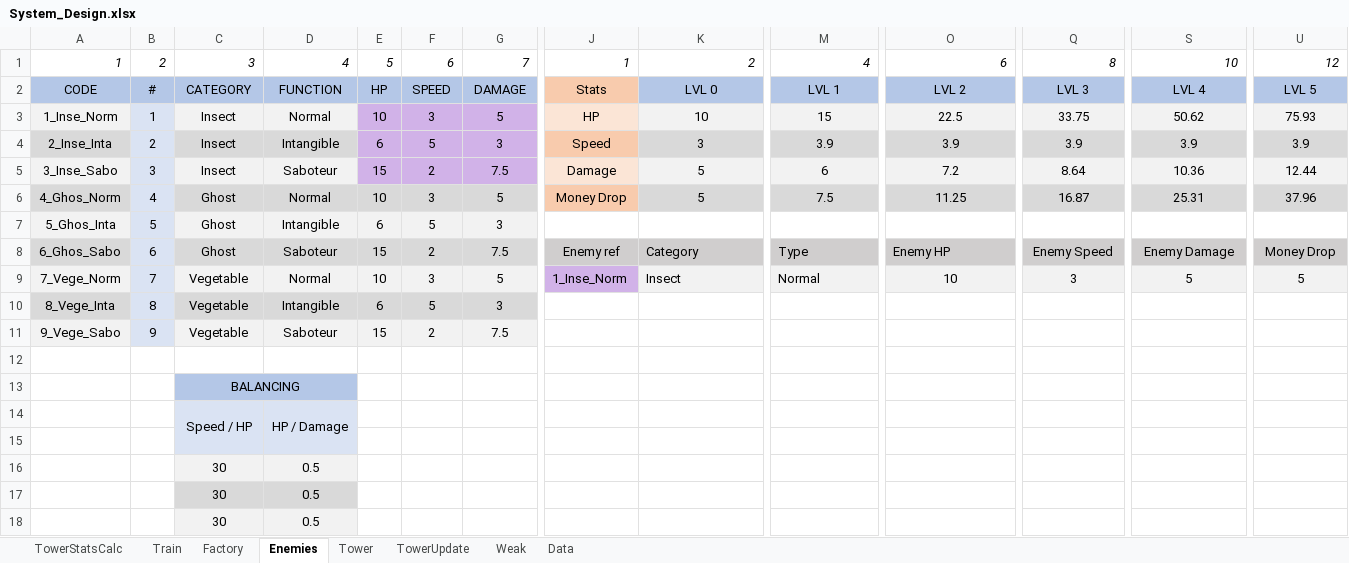
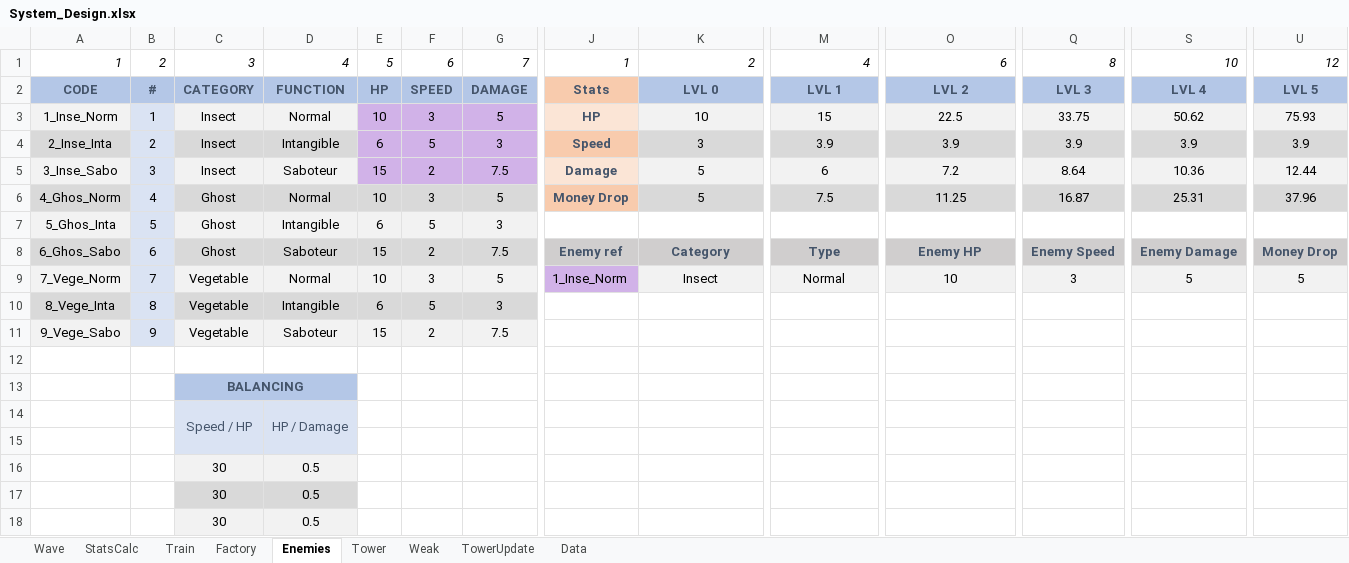
Before and after one commit to AFrenchDude/STD_Workshop, an Excel workbook: Documents/GameDesign/System_Design.xlsx, sheet Enemies, drawn as a sheet; only a part is shown, gaps mark what is left out; values as stored, in another font and other column widths than the file's, no borders; conditional formats not drawn; the diff covers the shown part only; the diff names each change by its address in the sheet, - before the commit and + after, or states it on an @@ line.

Commit message:
UPDATE train / factory UPDATE interface

```diff
--- a/Documents/GameDesign/System_Design.xlsx (sheet Enemies)
+++ b/Documents/GameDesign/System_Design.xlsx (sheet Enemies)
-sheet tab: TowerStatsCalc
+sheet tab: StatsCalc
+sheet tab: Wave
@@ sheet tab order changed: Wave | StatsCalc | Train | Factory | Enemies | Tower | Weak | TowerUpdate | Data @@
@@ A2:G2 bold: off → on, text colour: black → #44546A @@
@@ J2:K2 bold: off → on, text colour: black → #44546A @@
@@ M2 bold: off → on, text colour: black → #44546A @@
@@ O2 bold: off → on, text colour: black → #44546A @@
@@ Q2 bold: off → on, text colour: black → #44546A @@
@@ S2 bold: off → on, text colour: black → #44546A @@
@@ U2 bold: off → on, text colour: black → #44546A @@
@@ J3:J6 bold: off → on, text colour: black → #44546A @@
@@ J8:K8 bold: off → on, text colour: black → #44546A @@
-K8:K9 alignment: left
+K8:K9 alignment: center
@@ M8 bold: off → on, text colour: black → #44546A @@
-M8:M9 alignment: left
+M8:M9 alignment: center
@@ O8 bold: off → on, text colour: black → #44546A, alignment: left → center @@
@@ Q8 bold: off → on, text colour: black → #44546A @@
@@ S8 bold: off → on, text colour: black → #44546A @@
@@ U8 bold: off → on, text colour: black → #44546A @@
@@ C13 bold: off → on, text colour: black → #44546A @@
-C14:D14 text colour: black
+C14:D14 text colour: #44546A
```
Also changed, not shown: cell formats elsewhere in this sheet, sheet StatsCalc, sheet Tower, sheet Train, sheet TowerUpdate, sheet Factory, sheet Weak, 1 more sheet, formulas that keep their value.
